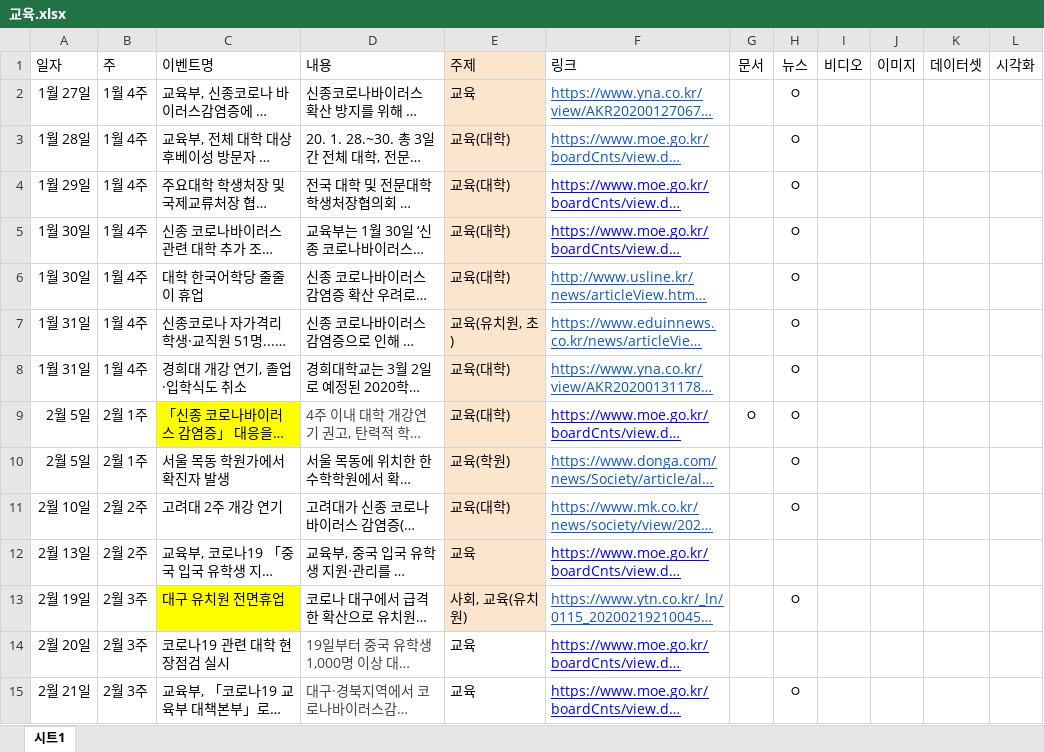
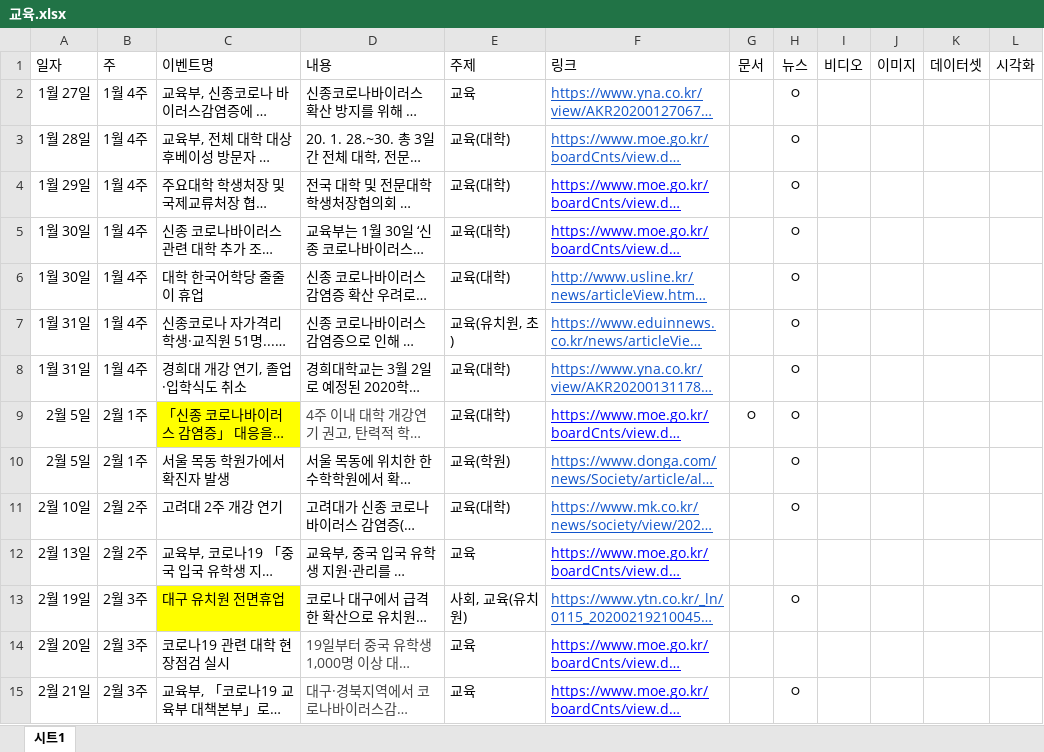
Before and after one commit to Open-Knowledge-Korea/covid-19-our-memory, an Excel workbook: data/news/교육.xlsx, sheet 시트1, drawn as a sheet; only a part is shown; long unchanged cells end in …; values as stored, in another font and other column widths than the file's, no borders; the diff covers the shown part only; the diff names each change by its address in the sheet, - before the commit and + after, or states it on an @@ line.

Commit message:
Add files via upload

```diff
--- a/data/news/교육.xlsx (sheet 시트1)
+++ b/data/news/교육.xlsx (sheet 시트1)
-E1:E13 fill: #FCE5CD
+E1:E13 fill: none
```
Also changed, not shown: cell formats elsewhere in this sheet.
